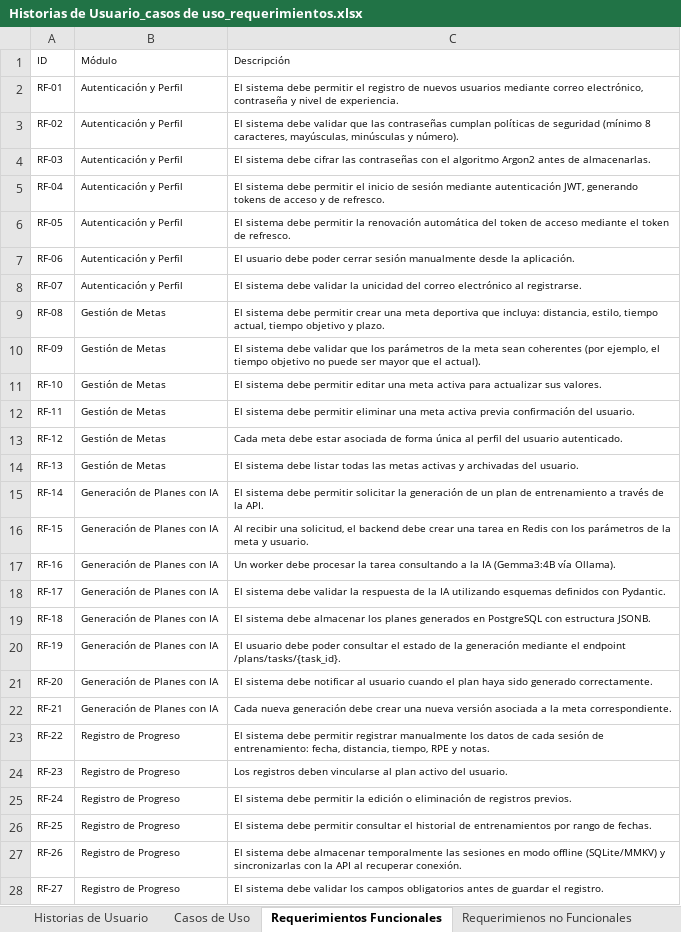
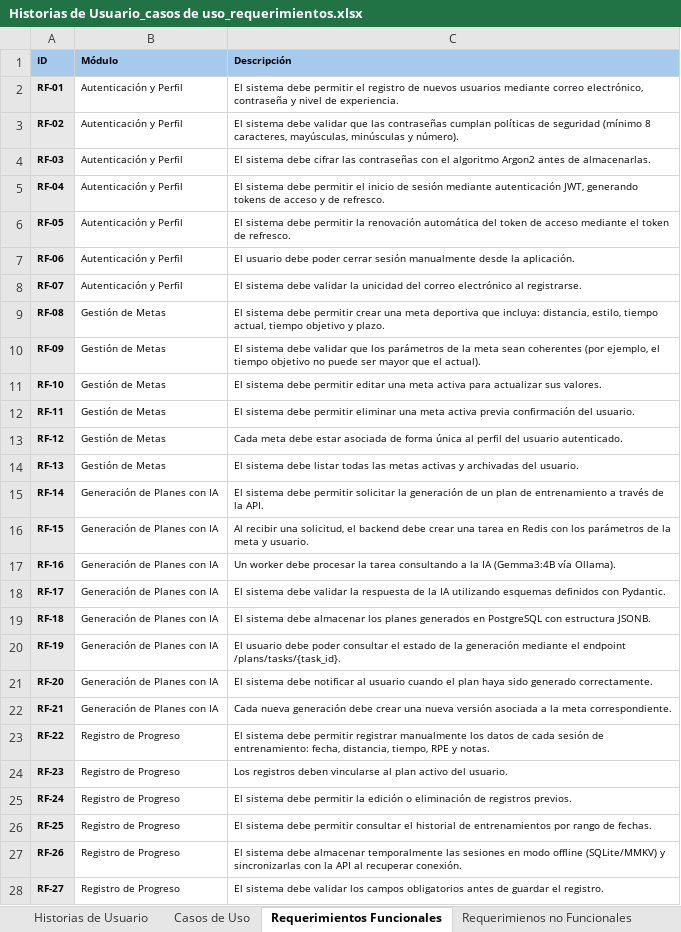
Before and after one commit to jorgmerino91/APT-DUOCUC, an Excel workbook: Fase 2/Evidencias Grupales/Historias de Usuario_casos de uso_requerimientos.xlsx, sheet Requerimientos Funcionales, drawn as a sheet; only a part is shown; values as stored, in another font and other column widths than the file's, no borders; the diff covers the shown part only; the diff names each change by its address in the sheet, - before the commit and + after, or states it on an @@ line.

```diff
--- a/Fase 2/Evidencias Grupales/Historias de Usuario_casos de uso_requerimientos.xlsx (sheet Requerimientos Funcionales)
+++ b/Fase 2/Evidencias Grupales/Historias de Usuario_casos de uso_requerimientos.xlsx (sheet Requerimientos Funcionales)
@@ A1:C1 bold: off → on, fill: none → #A6CAEC @@
@@ A2:A28 fill: none → #E8E8E8, bold: off → on @@
```
Also changed, not shown: cell formats elsewhere in this sheet, sheet Casos de Uso, sheet Requerimienos no Funcionales, sheet Historias de Usuario, 3 other files.
